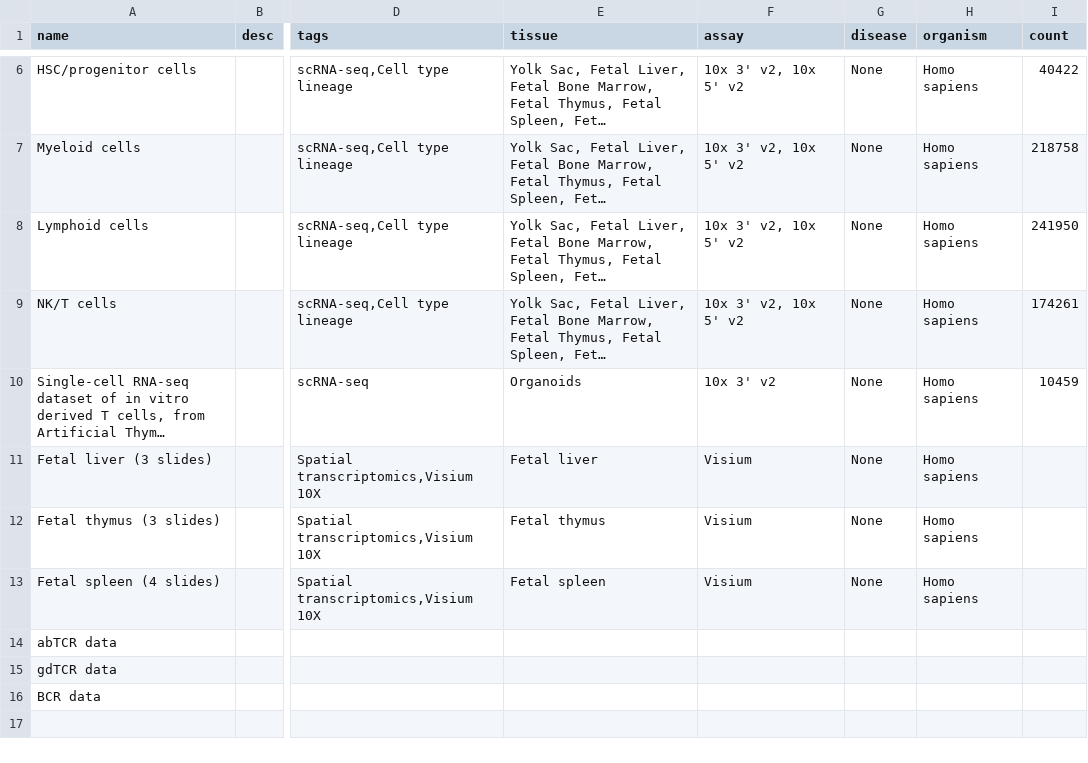
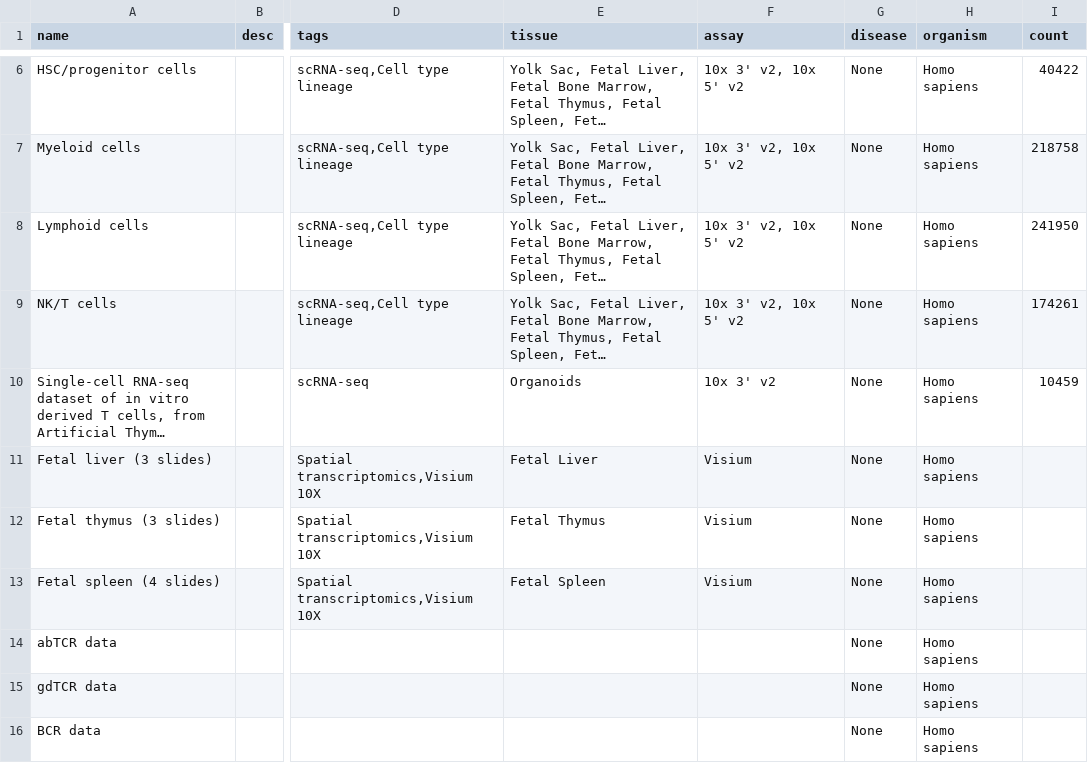
Before and after one commit to haniffalab/jekyll-hdca, a CSV file: _data/fetal-immune.csv, drawn as a sheet; only a part is shown, gaps mark what is left out; long unchanged cells end in …; the diff names each change by its address in the sheet, - before the commit and + after, or states it on an @@ line.

Commit message:
fetal immune data cleanup

```diff
--- a/_data/fetal-immune.csv
+++ b/_data/fetal-immune.csv
-E11 (tissue): Fetal liver
+E11 (tissue): Fetal Liver
-E12 (tissue): Fetal thymus
+E12 (tissue): Fetal Thymus
-E13 (tissue): Fetal spleen
+E13 (tissue): Fetal Spleen
-G14:G16 (disease): (empty)
+G14:G16 (disease): None
-H14:H16 (organism): (empty)
+H14:H16 (organism): Homo sapiens
```
Also changed, not shown: 1 other file.
